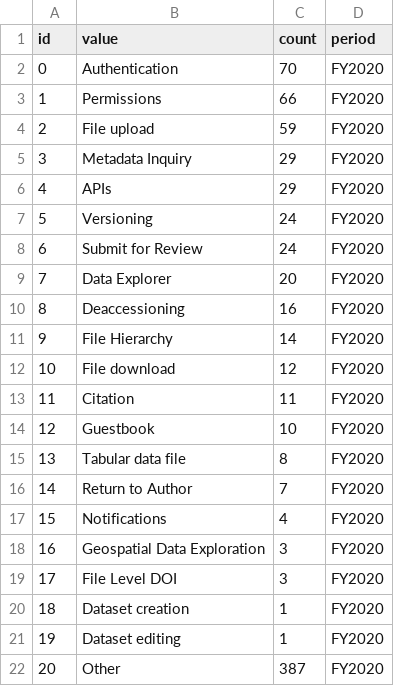
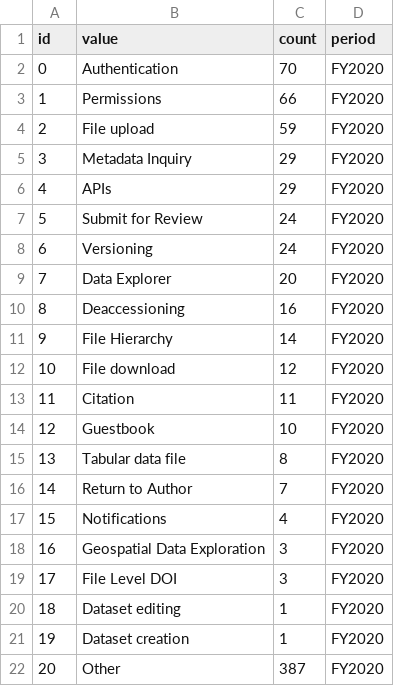
Before and after one commit to IQSS/iqss-metrics-dashboard, a TSV file: assets/data/dvs-feature_aggr.tsv, drawn as a sheet.

```diff
--- a/assets/data/dvs-feature_aggr.tsv
+++ b/assets/data/dvs-feature_aggr.tsv
@@ -6,4 +6,4 @@ id	value	count	period
 4	APIs	29	FY2020
-5	Versioning	24	FY2020
-6	Submit for Review	24	FY2020
+5	Submit for Review	24	FY2020
+6	Versioning	24	FY2020
 7	Data Explorer	20	FY2020
@@ -19,4 +19,4 @@ id	value	count	period
 17	File Level DOI	3	FY2020
-18	Dataset creation	1	FY2020
-19	Dataset editing	1	FY2020
+18	Dataset editing	1	FY2020
+19	Dataset creation	1	FY2020
 20	Other	387	FY2020
```
Also changed, not shown: assets/data/cgaContact.tsv, assets/data/cgaEventRegistration.tsv, 8 other files.
